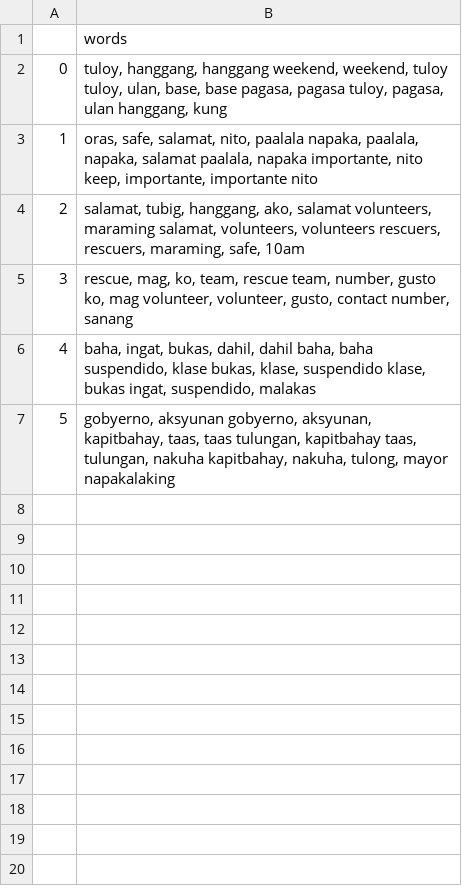
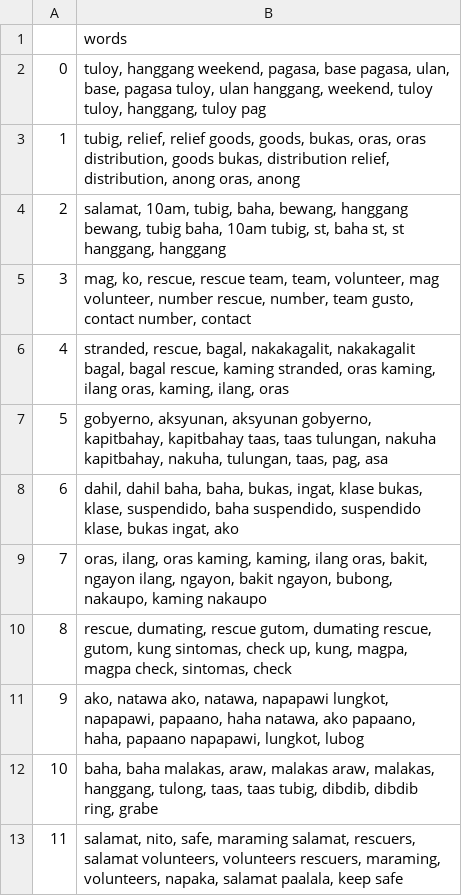
Before and after one commit to williamjames10231/Same_measurement_comparative_analysis, a CSV file: data/system_a/bulacan_camanava_lda_topic_word_enriched.csv, drawn as a sheet.

```diff
--- a/data/system_a/bulacan_camanava_lda_topic_word_enriched.csv
+++ b/data/system_a/bulacan_camanava_lda_topic_word_enriched.csv
@@ -1,7 +1,13 @@
 ,words
-0,"tuloy, hanggang, hanggang weekend, weekend, tuloy tuloy, ulan, base, base pagasa, pagasa tuloy, pagasa, ulan hanggang, kung"
-1,"oras, safe, salamat, nito, paalala napaka, paalala, napaka, salamat paalala, napaka importante, nito keep, importante, importante nito"
-2,"salamat, tubig, hanggang, ako, salamat volunteers, maraming salamat, volunteers, volunteers rescuers, rescuers, maraming, safe, 10am"
-3,"rescue, mag, ko, team, rescue team, number, gusto ko, mag volunteer, volunteer, gusto, contact number, sanang"
-4,"baha, ingat, bukas, dahil, dahil baha, baha suspendido, klase bukas, klase, suspendido klase, bukas ingat, suspendido, malakas"
-5,"gobyerno, aksyunan gobyerno, aksyunan, kapitbahay, taas, taas tulungan, kapitbahay taas, tulungan, nakuha kapitbahay, nakuha, tulong, mayor napakalaking"
+0,"tuloy, hanggang weekend, pagasa, base pagasa, ulan, base, pagasa tuloy, ulan hanggang, weekend, tuloy tuloy, hanggang, tuloy pag"
+1,"tubig, relief, relief goods, goods, bukas, oras, oras distribution, goods bukas, distribution relief, distribution, anong oras, anong"
+2,"salamat, 10am, tubig, baha, bewang, hanggang bewang, tubig baha, 10am tubig, st, baha st, st hanggang, hanggang"
+3,"mag, ko, rescue, rescue team, team, volunteer, mag volunteer, number rescue, number, team gusto, contact number, contact"
+4,"stranded, rescue, bagal, nakakagalit, nakakagalit bagal, bagal rescue, kaming stranded, oras kaming, ilang oras, kaming, ilang, oras"
+5,"gobyerno, aksyunan, aksyunan gobyerno, kapitbahay, kapitbahay taas, taas tulungan, nakuha kapitbahay, nakuha, tulungan, taas, pag, asa"
+6,"dahil, dahil baha, baha, bukas, ingat, klase bukas, klase, suspendido, baha suspendido, suspendido klase, bukas ingat, ako"
+7,"oras, ilang, oras kaming, kaming, ilang oras, bakit, ngayon ilang, ngayon, bakit ngayon, bubong, nakaupo, kaming nakaupo"
+8,"rescue, dumating, rescue gutom, dumating rescue, gutom, kung sintomas, check up, kung, magpa, magpa check, sintomas, check"
+9,"ako, natawa ako, natawa, napapawi lungkot, napapawi, papaano, haha natawa, ako papaano, haha, papaano napapawi, lungkot, lubog"
+10,"baha, baha malakas, araw, malakas araw, malakas, hanggang, tulong, taas, taas tubig, dibdib, dibdib ring, grabe"
+11,"salamat, nito, safe, maraming salamat, rescuers, salamat volunteers, volunteers rescuers, maraming, volunteers, napaka, salamat paalala, keep safe"
```
Also changed, not shown: data/System_B/bulacan_camanava_hard_matrix_norm_enriched.csv, data/System_B/bulacan_camanava_topic_discovery.csv, 12 other files.
